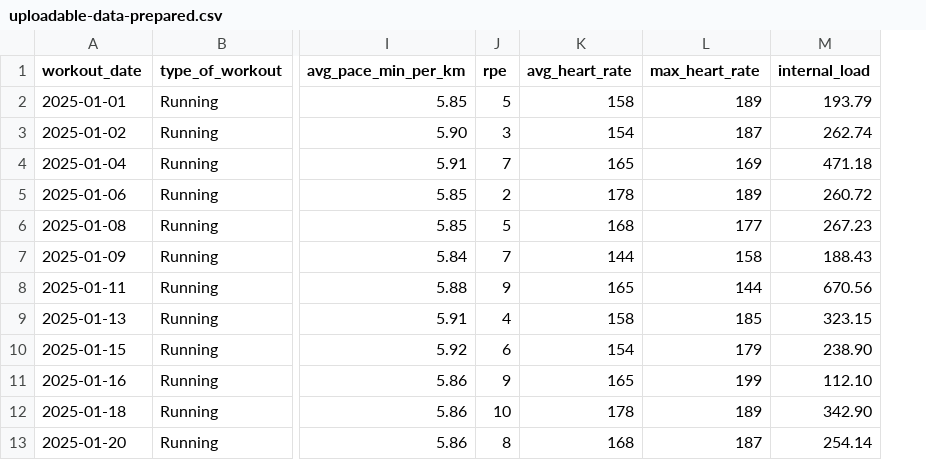
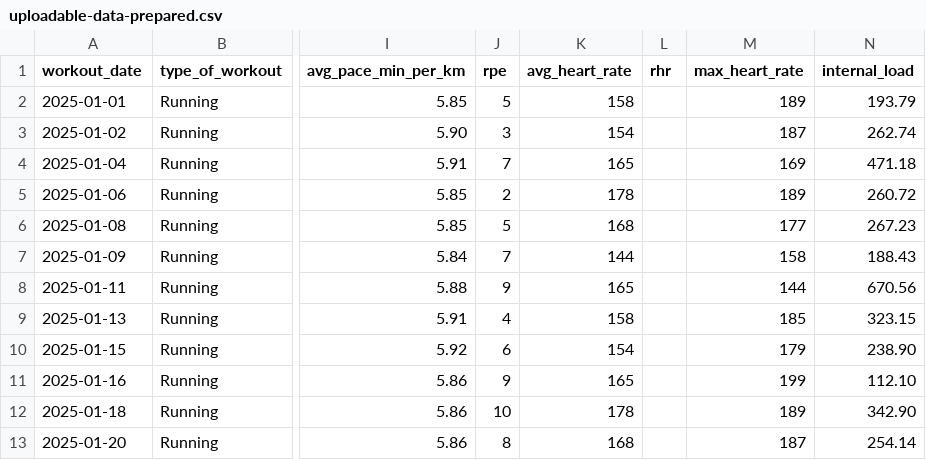
Before and after one commit to lodeadmin/lode-running, a CSV file: public/uploadable-data-prepared.csv, drawn as a sheet; only a part is shown, gaps mark what is left out; the diff names each change by its address in the sheet, - before the commit and + after, or states it on an @@ line.

```diff
--- a/public/uploadable-data-prepared.csv
+++ b/public/uploadable-data-prepared.csv
+column L (rhr), empty
```
Also changed, not shown: 9 other files.
